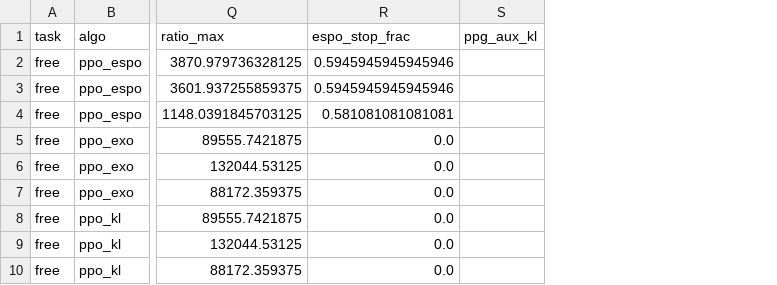
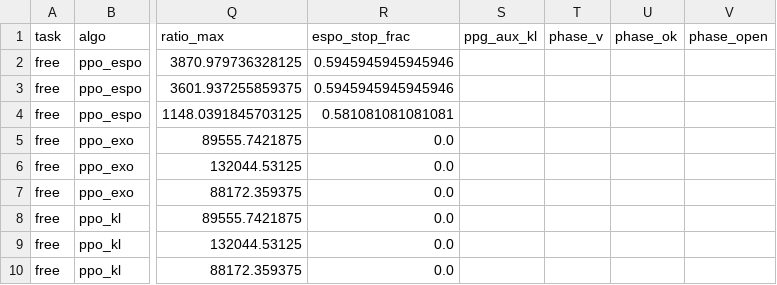
Before and after one commit to aitachi/Aitachi-Hand, a CSV file: hands-rl/results/runs.csv, drawn as a sheet; only a part is shown, gaps mark what is left out; the diff names each change by its address in the sheet, - before the commit and + after, or states it on an @@ line.

```diff
--- a/hands-rl/results/runs.csv
+++ b/hands-rl/results/runs.csv
+column T (phase_v), empty
+column U (phase_ok), empty
+column V (phase_open), empty
```
Also changed, not shown: hands-rl/results/summary.csv, 7 other files.
